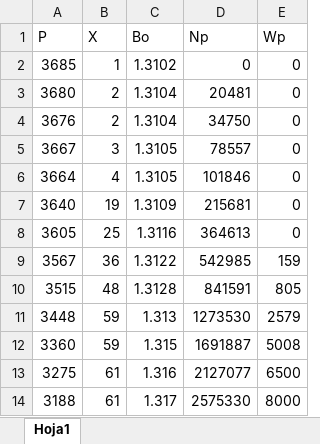
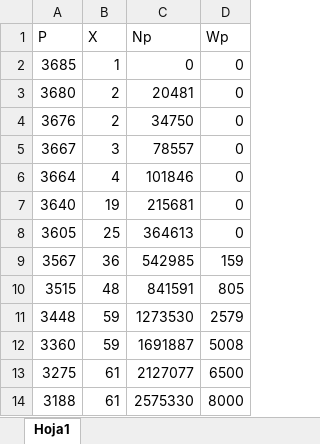
Before and after one commit to dpaulsoria/dpgy, an Excel workbook: files/volumetrico_subsaturado.xlsx, sheet Hoja1, drawn as a sheet; values as stored, in another font and other column widths than the file's, no borders; the diff names each change by its address in the sheet, - before the commit and + after, or states it on an @@ line.

```diff
--- a/files/volumetrico_subsaturado.xlsx (sheet Hoja1)
+++ b/files/volumetrico_subsaturado.xlsx (sheet Hoja1)
-column C (Bo), rows 2-14: 1.3102 | 1.3104 | 1.3104 | 1.3105 | 1.3105 | 1.3109 | 1.3116 | 1.3122 | 1.3128 | 1.313 | 1.315 | 1.316 | 1.317
```
Also changed, not shown: 13 other files.
